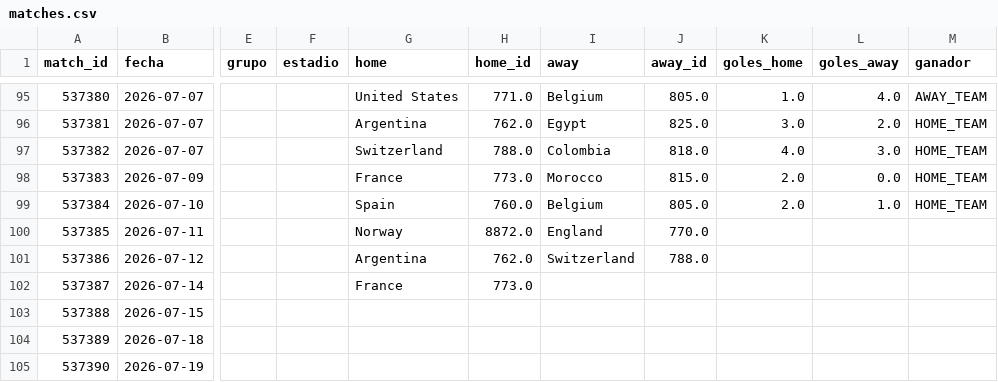
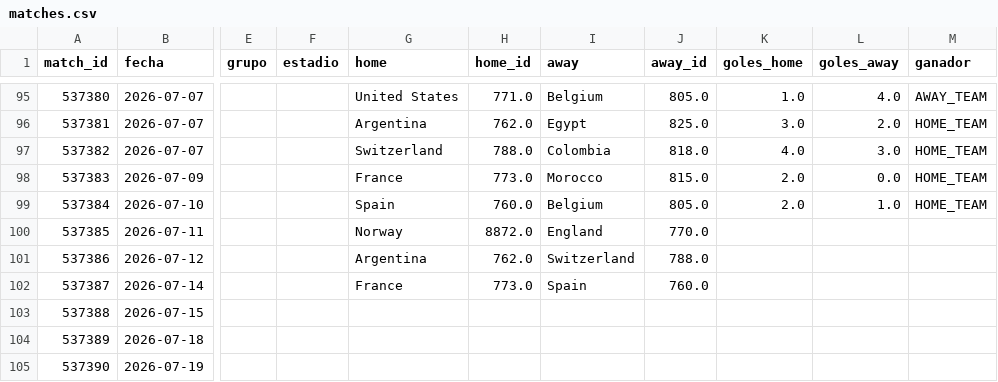
Before and after one commit to dbouzada/mundial-2026-data, a CSV file: data/processed/matches.csv, drawn as a sheet; only a part is shown, gaps mark what is left out; the diff names each change by its address in the sheet, - before the commit and + after, or states it on an @@ line.

```diff
--- a/data/processed/matches.csv
+++ b/data/processed/matches.csv
-I102 (away): (empty)
+I102 (away): Spain
-J102 (away_id): (empty)
+J102 (away_id): 760.0
```
Also changed, not shown: 2 other files.
